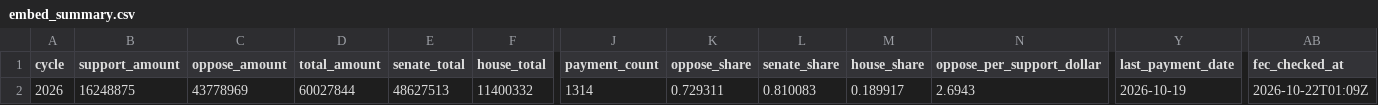
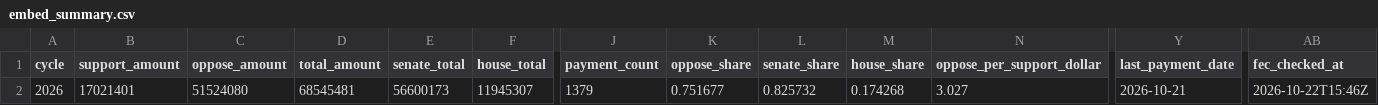
Before and after one commit to wired-investigations/America-PAC-Spending, a CSV file: embed_summary.csv, drawn as a sheet; only a part is shown, gaps mark what is left out; the diff names each change by its address in the sheet, - before the commit and + after, or states it on an @@ line.

```diff
--- a/embed_summary.csv
+++ b/embed_summary.csv
-B2 (support_amount): 16248875
+B2 (support_amount): 17021401
-C2 (oppose_amount): 43778969
+C2 (oppose_amount): 51524080
-D2 (total_amount): 60027844
+D2 (total_amount): 68545481
-E2 (senate_total): 48627513
+E2 (senate_total): 56600173
-F2 (house_total): 11400332
+F2 (house_total): 11945307
-J2 (payment_count): 1314
+J2 (payment_count): 1379
-K2 (oppose_share): 0.729311
+K2 (oppose_share): 0.751677
-L2 (senate_share): 0.810083
+L2 (senate_share): 0.825732
-M2 (house_share): 0.189917
+M2 (house_share): 0.174268
-N2 (oppose_per_support_dollar): 2.6943
+N2 (oppose_per_support_dollar): 3.027
-Y2 (last_payment_date): 2026-10-19
+Y2 (last_payment_date): 2026-10-21
-AB2 (fec_checked_at): 2026-10-22T01:09Z
+AB2 (fec_checked_at): 2026-10-22T15:46Z
```
Also changed, not shown: embed_daily.csv, embed_races.csv, 4 other files.
